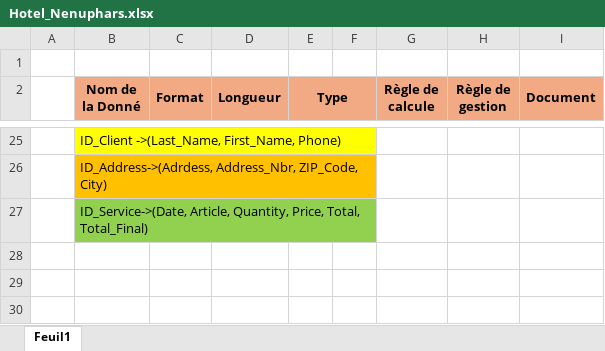
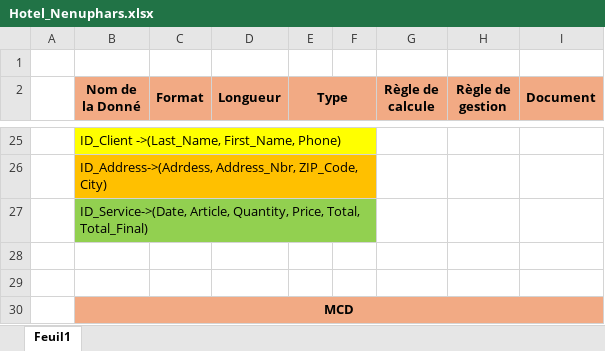
Before and after one commit to C0D3X-25/EPSIC, an Excel workbook: 162_DB/Hotel_Nenuphars.xlsx, sheet Feuil1, drawn as a sheet; only a part is shown, gaps mark what is left out; values as stored, in another font and other column widths than the file's, no borders; the diff names each change by its address in the sheet, - before the commit and + after, or states it on an @@ line.

```diff
--- a/162_DB/Hotel_Nenuphars.xlsx (sheet Feuil1)
+++ b/162_DB/Hotel_Nenuphars.xlsx (sheet Feuil1)
+row 28: (empty)
+row 29: (empty)
+row 30:  | MCD
```
Also changed, not shown: 18 other files.
